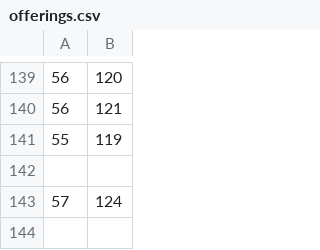
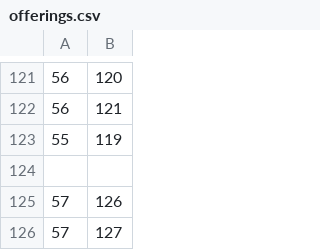
Before and after one commit to mmendoza83/OCCOfficeHours, a CSV file: app/src/main/assets/offerings.csv, drawn as a sheet; only a part is shown, gaps mark what is left out; the diff covers the shown part only.

```diff
--- a/app/src/main/assets/offerings.csv
+++ b/app/src/main/assets/offerings.csv
@@ -143 +125,2 @@
-57,124
+57,126
+57,127
```
Also changed, not shown: 18 removed rows, 6 moved rows and 1 edited cell elsewhere in this file, 4 other files.
